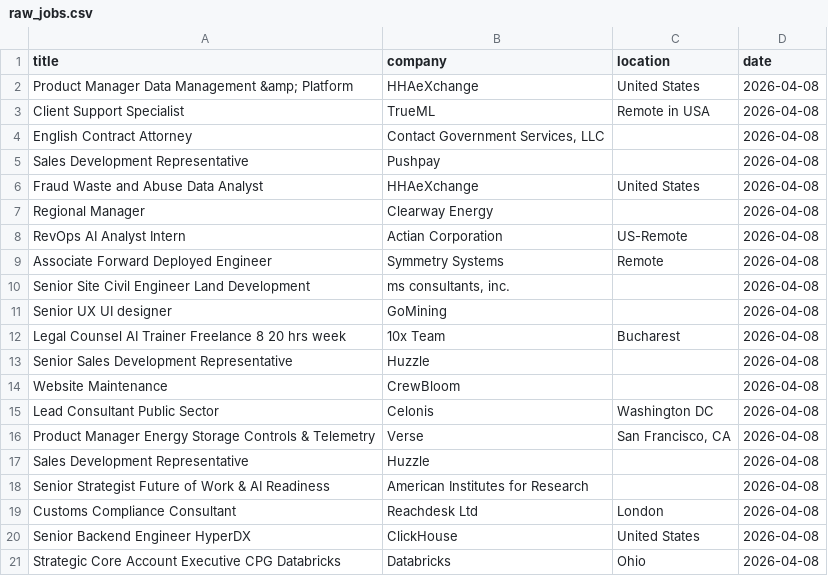
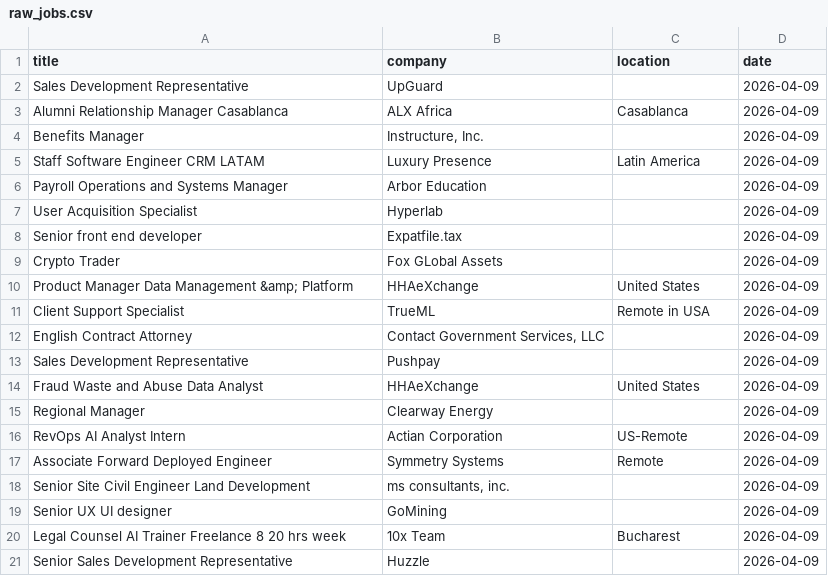
Before and after one commit to vvreddy4/Data-pipeline, a CSV file: data/raw_jobs.csv, drawn as a sheet.

```diff
--- a/data/raw_jobs.csv
+++ b/data/raw_jobs.csv
@@ -1,21 +1,21 @@
 title,company,location,date
-Product Manager Data Management &amp; Platform,HHAeXchange,United States,2026-04-08
-Client Support Specialist,TrueML,Remote in USA,2026-04-08
-English Contract Attorney,"Contact Government Services, LLC",,2026-04-08
-Sales Development Representative,Pushpay,,2026-04-08
-Fraud Waste and Abuse Data Analyst,HHAeXchange,United States,2026-04-08
-Regional Manager,Clearway Energy,,2026-04-08
-RevOps AI Analyst Intern,Actian Corporation,US-Remote,2026-04-08
-Associate Forward Deployed Engineer,Symmetry Systems,Remote,2026-04-08
-Senior Site Civil Engineer Land Development,"ms consultants, inc.",,2026-04-08
-Senior UX UI designer,GoMining,,2026-04-08
-Legal Counsel AI Trainer Freelance 8 20 hrs week,10x Team,Bucharest,2026-04-08
-Senior Sales Development Representative,Huzzle,,2026-04-08
-Website Maintenance,CrewBloom,,2026-04-08
-Lead Consultant Public Sector,Celonis,Washington DC,2026-04-08
-Product Manager Energy Storage Controls & Telemetry,Verse,"San Francisco, CA",2026-04-08
-Sales Development Representative,Huzzle,,2026-04-08
-Senior Strategist Future of Work & AI Readiness,American Institutes for Research,,2026-04-08
-Customs Compliance Consultant,Reachdesk Ltd,London,2026-04-08
-Senior Backend Engineer HyperDX,ClickHouse,United States,2026-04-08
-Strategic Core Account Executive CPG Databricks,Databricks,Ohio,2026-04-08
+Sales Development Representative,UpGuard,,2026-04-09
+Alumni Relationship Manager Casablanca,ALX Africa,Casablanca,2026-04-09
+Benefits Manager,"Instructure, Inc.",,2026-04-09
+Staff Software Engineer CRM LATAM,Luxury Presence,Latin America,2026-04-09
+Payroll Operations and Systems Manager,Arbor Education,,2026-04-09
+User Acquisition Specialist,Hyperlab,,2026-04-09
+Senior front end developer,Expatfile.tax,,2026-04-09
+Crypto Trader,Fox GLobal Assets,,2026-04-09
+Product Manager Data Management &amp; Platform,HHAeXchange,United States,2026-04-09
+Client Support Specialist,TrueML,Remote in USA,2026-04-09
+English Contract Attorney,"Contact Government Services, LLC",,2026-04-09
+Sales Development Representative,Pushpay,,2026-04-09
+Fraud Waste and Abuse Data Analyst,HHAeXchange,United States,2026-04-09
+Regional Manager,Clearway Energy,,2026-04-09
+RevOps AI Analyst Intern,Actian Corporation,US-Remote,2026-04-09
+Associate Forward Deployed Engineer,Symmetry Systems,Remote,2026-04-09
+Senior Site Civil Engineer Land Development,"ms consultants, inc.",,2026-04-09
+Senior UX UI designer,GoMining,,2026-04-09
+Legal Counsel AI Trainer Freelance 8 20 hrs week,10x Team,Bucharest,2026-04-09
+Senior Sales Development Representative,Huzzle,,2026-04-09
```
Also changed, not shown: data/cleaned_jobs.csv.
